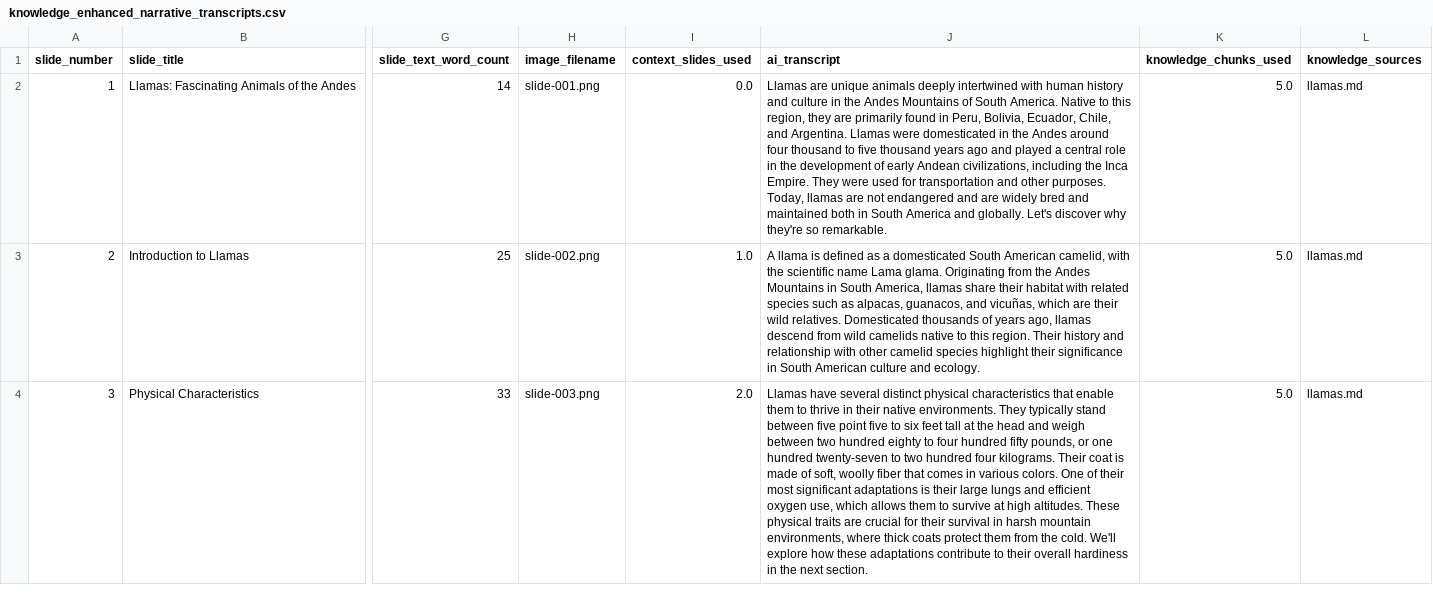
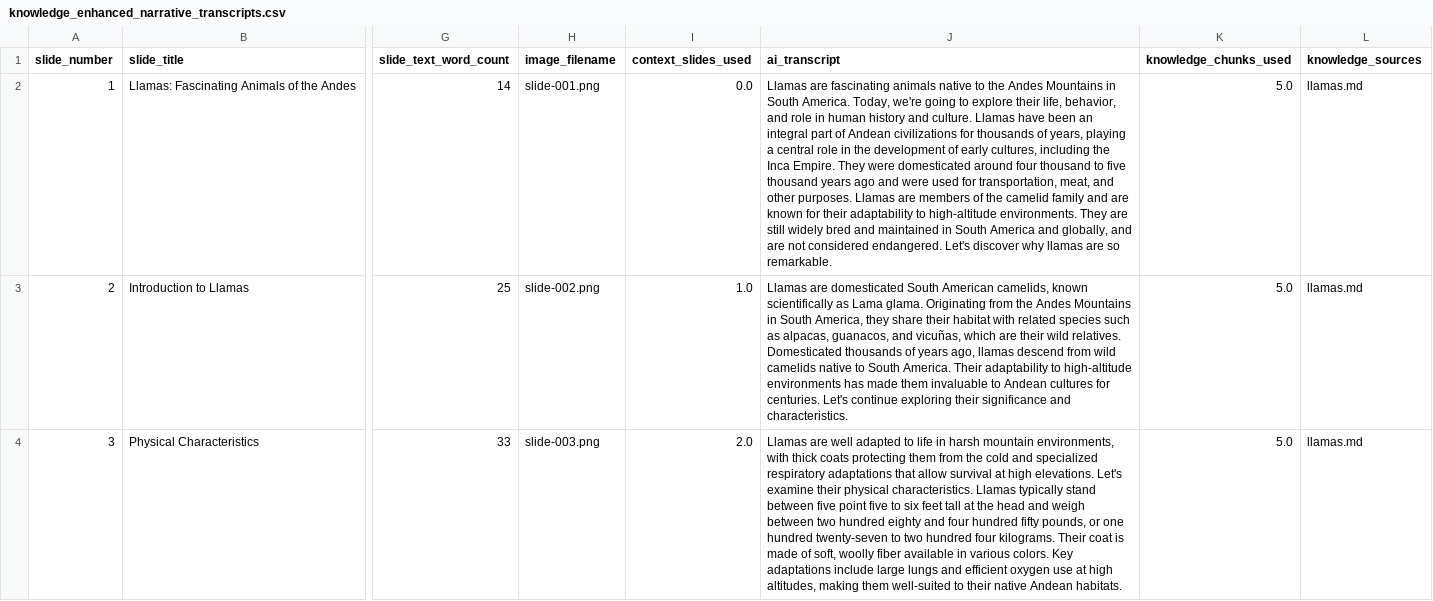
Before and after one commit to meta-llama/llama-cookbook, a CSV file: end-to-end-use-cases/powerpoint-to-voiceover-transcript/output/knowledge_enhanced_narrative_transcripts.csv, drawn as a sheet; only a part is shown, gaps mark what is left out; the diff covers the shown part only; the diff names each change by its address in the sheet, - before the commit and + after, or states it on an @@ line.

```diff
--- a/end-to-end-use-cases/powerpoint-to-voiceover-transcript/output/knowledge_enhanced_narrative_transcripts.csv
+++ b/end-to-end-use-cases/powerpoint-to-voiceover-transcript/output/knowledge_enhanced_narrative_transcripts.csv
-J2 (ai_transcript): Llamas are unique animals deeply intertwined with human history and culture in the Andes Mountains of South America. Native to this region, they are primarily found in Peru, Bolivia, Ecuador, Chile, and Argentina. Llamas were domesticated in the Andes around four thousand to five thousand years ago and played a central role in the development of early Andean civilizations, including the Inca Empire. They were used for transportation and other purposes. Today, llamas are not endangered and are widely bred and maintained both in South America and globally. Let's discover why they're so remarkable.
+J2 (ai_transcript): Llamas are fascinating animals native to the Andes Mountains in South America. Today, we're going to explore their life, behavior, and role in human history and culture. Llamas have been an integral part of Andean civilizations for thousands of years, playing a central role in the development of early cultures, including the Inca Empire. They were domesticated around four thousand to five thousand years ago and were used for transportation, meat, and other purposes. Llamas are members of the camelid family and are known for their adaptability to high-altitude environments. They are still widely bred and maintained in South America and globally, and are not considered endangered. Let's discover why llamas are so remarkable.
-J3 (ai_transcript): A llama is defined as a domesticated South American camelid, with the scientific name Lama glama. Originating from the Andes Mountains in South America, llamas share their habitat with related species such as alpacas, guanacos, and vicuñas, which are their wild relatives. Domesticated thousands of years ago, llamas descend from wild camelids native to this region. Their history and relationship with other camelid species highlight their significance in South American culture and ecology.
+J3 (ai_transcript): Llamas are domesticated South American camelids, known scientifically as Lama glama. Originating from the Andes Mountains in South America, they share their habitat with related species such as alpacas, guanacos, and vicuñas, which are their wild relatives. Domesticated thousands of years ago, llamas descend from wild camelids native to South America. Their adaptability to high-altitude environments has made them invaluable to Andean cultures for centuries. Let's continue exploring their significance and characteristics.
-J4 (ai_transcript): Llamas have several distinct physical characteristics that enable them to thrive in their native environments. They typically stand between five point five to six feet tall at the head and weigh between two hundred eighty to four hundred fifty pounds, or one hundred twenty-seven to two hundred four kilograms. Their coat is made of soft, woolly fiber that comes in various colors. One of their most significant adaptations is their large lungs and efficient oxygen use, which allows them to survive at high altitudes. These physical traits are crucial for their survival in harsh mountain environments, where thick coats protect them from the cold. We'll explore how these adaptations contribute to their overall hardiness in the next section.
+J4 (ai_transcript): Llamas are well adapted to life in harsh mountain environments, with thick coats protecting them from the cold and specialized respiratory adaptations that allow survival at high elevations. Let's examine their physical characteristics. Llamas typically stand between five point five to six feet tall at the head and weigh between two hundred eighty and four hundred fifty pounds, or one hundred twenty-seven to two hundred four kilograms. Their coat is made of soft, woolly fiber available in various colors. Key adaptations include large lungs and efficient oxygen use at high altitudes, making them well-suited to their native Andean habitats.
```
Also changed, not shown: 7 edited cells elsewhere in this file, end-to-end-use-cases/powerpoint-to-voiceover-transcript/output/knowledge_enhanced_narrative_transcripts_clean.csv, 17 other files.
